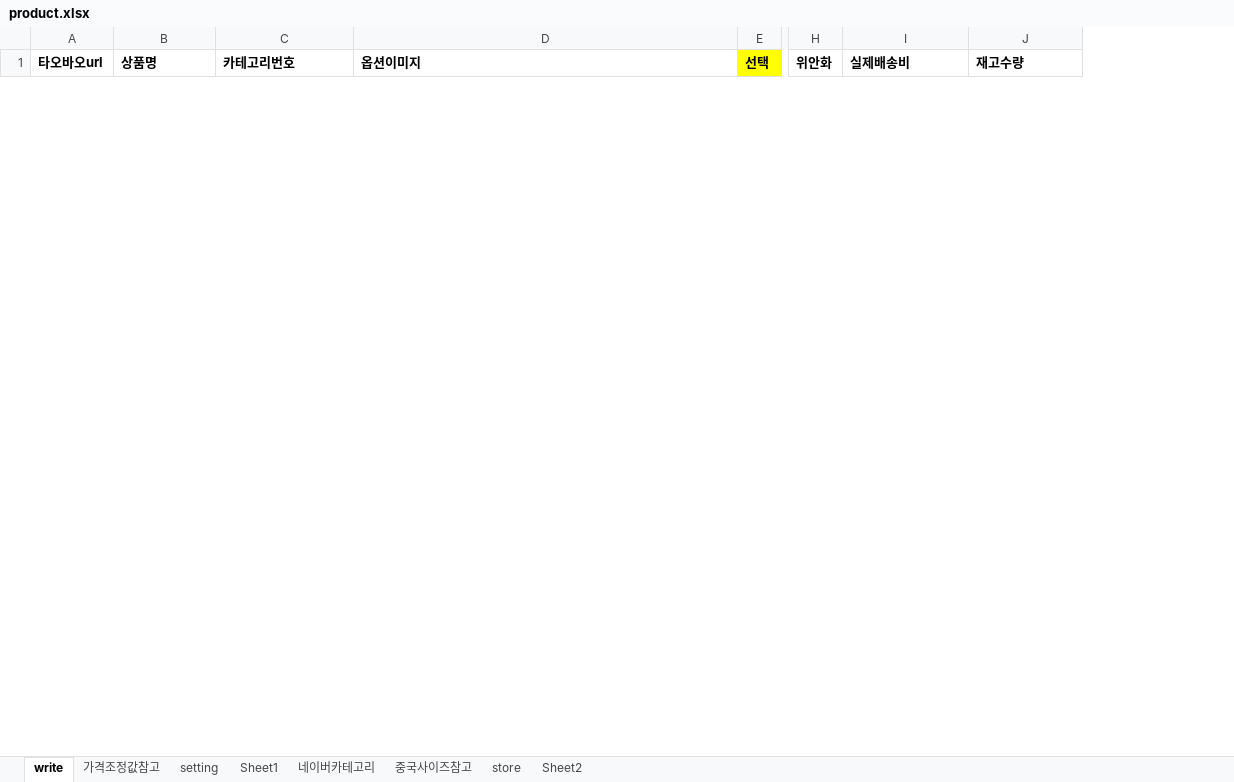
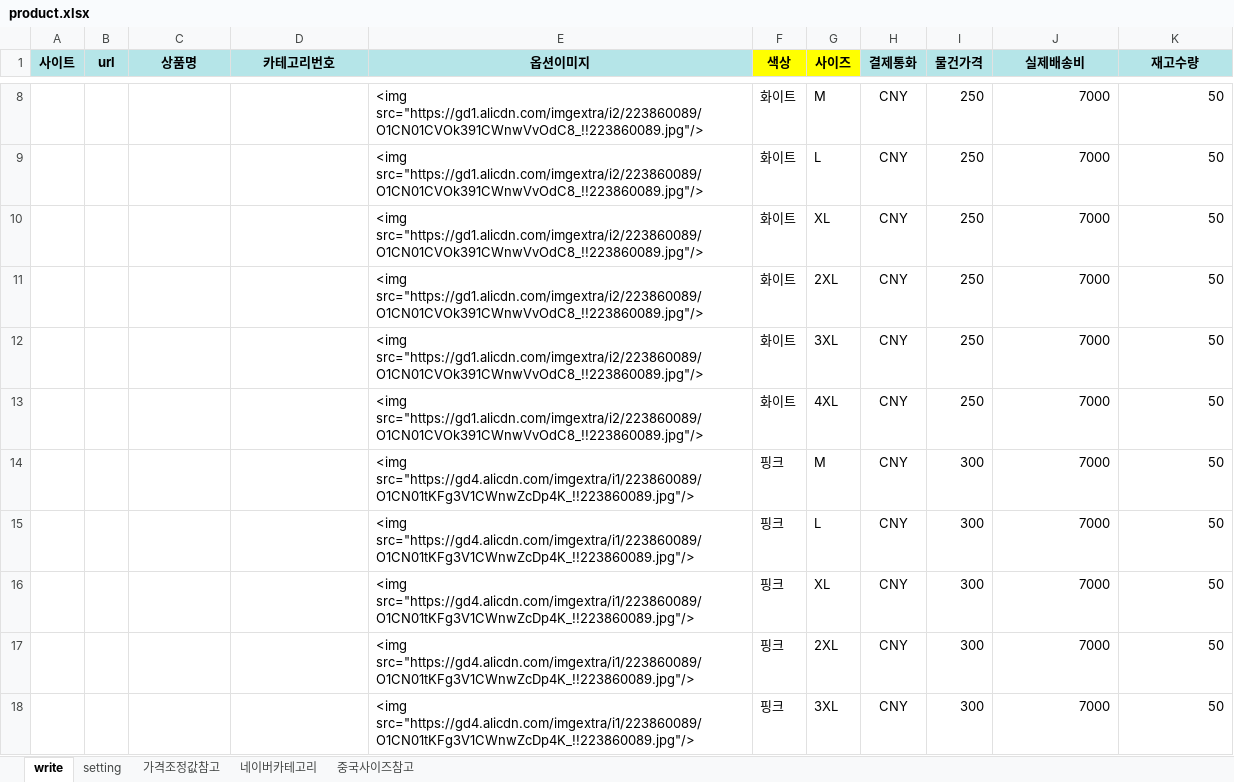
Before and after one commit to cubadanga/excelmaker_p, an Excel workbook: product.xlsx, sheet write, drawn as a sheet; only a part is shown, gaps mark what is left out; values as stored, in another font and other column widths than the file's, no borders; removed rows and columns are numbered as before the commit, all else as after; rows hold the shown columns only; the diff covers the shown part only; the diff names each change by its address in the sheet, - before the commit and + after, or states it on an @@ line.

```diff
--- a/product.xlsx (sheet write)
+++ b/product.xlsx (sheet write)
-sheet tab: Sheet1
@@ sheet tab hidden: store @@
-sheet tab: Sheet2
@@ sheet tab order changed: write | setting | 가격조정값참고 | 네이버카테고리 | 중국사이즈참고 @@
-column A (타오바오url), empty
+column A (사이트), empty
+column B (url), empty
-column E (선택), empty
-column H (위안화), empty
+column F (색상), empty
@@ column G (사이즈) unhidden, empty @@
+column H (결제통화), empty
+column I (물건가격), empty
@@ C1:E1 fill: none → #B5E5E8, alignment: left → center @@
@@ J1:K1 fill: none → #B5E5E8, alignment: left → center @@
+row 8:  |  |  |  | <img src="https://gd1.alicdn.com/imgextra/i2/223860089/O1CN01CVOk391CWnwVvOdC8_!!223860089.jpg"/> | 화이트 | M | CNY | 250 | 7000 | 50
+row 9:  |  |  |  | <img src="https://gd1.alicdn.com/imgextra/i2/223860089/O1CN01CVOk391CWnwVvOdC8_!!223860089.jpg"/> | 화이트 | L | CNY | 250 | 7000 | 50
+row 10:  |  |  |  | <img src="https://gd1.alicdn.com/imgextra/i2/223860089/O1CN01CVOk391CWnwVvOdC8_!!223860089.jpg"/> | 화이트 | XL | CNY | 250 | 7000 | 50
+row 11:  |  |  |  | <img src="https://gd1.alicdn.com/imgextra/i2/223860089/O1CN01CVOk391CWnwVvOdC8_!!223860089.jpg"/> | 화이트 | 2XL | CNY | 250 | 7000 | 50
+row 12:  |  |  |  | <img src="https://gd1.alicdn.com/imgextra/i2/223860089/O1CN01CVOk391CWnwVvOdC8_!!223860089.jpg"/> | 화이트 | 3XL | CNY | 250 | 7000 | 50
+row 13:  |  |  |  | <img src="https://gd1.alicdn.com/imgextra/i2/223860089/O1CN01CVOk391CWnwVvOdC8_!!223860089.jpg"/> | 화이트 | 4XL | CNY | 250 | 7000 | 50
+row 14:  |  |  |  | <img src="https://gd4.alicdn.com/imgextra/i1/223860089/O1CN01tKFg3V1CWnwZcDp4K_!!223860089.jpg"/> | 핑크 | M | CNY | 300 | 7000 | 50
+row 15:  |  |  |  | <img src="https://gd4.alicdn.com/imgextra/i1/223860089/O1CN01tKFg3V1CWnwZcDp4K_!!223860089.jpg"/> | 핑크 | L | CNY | 300 | 7000 | 50
+row 16:  |  |  |  | <img src="https://gd4.alicdn.com/imgextra/i1/223860089/O1CN01tKFg3V1CWnwZcDp4K_!!223860089.jpg"/> | 핑크 | XL | CNY | 300 | 7000 | 50
+row 17:  |  |  |  | <img src="https://gd4.alicdn.com/imgextra/i1/223860089/O1CN01tKFg3V1CWnwZcDp4K_!!223860089.jpg"/> | 핑크 | 2XL | CNY | 300 | 7000 | 50
+row 18:  |  |  |  | <img src="https://gd4.alicdn.com/imgextra/i1/223860089/O1CN01tKFg3V1CWnwZcDp4K_!!223860089.jpg"/> | 핑크 | 3XL | CNY | 300 | 7000 | 50
```
Also changed, not shown: 13 added rows, 5 removed rows, 1 removed column and cell formats elsewhere in this sheet, sheet 가격조정값참고, sheet setting, sheet 중국사이즈참고, 3 other files.
